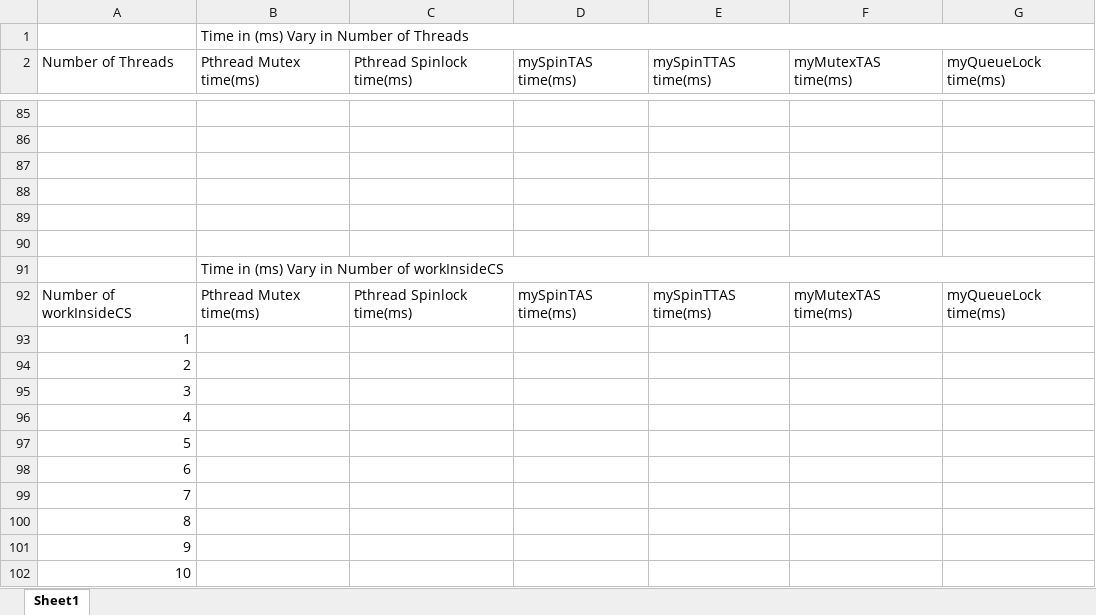
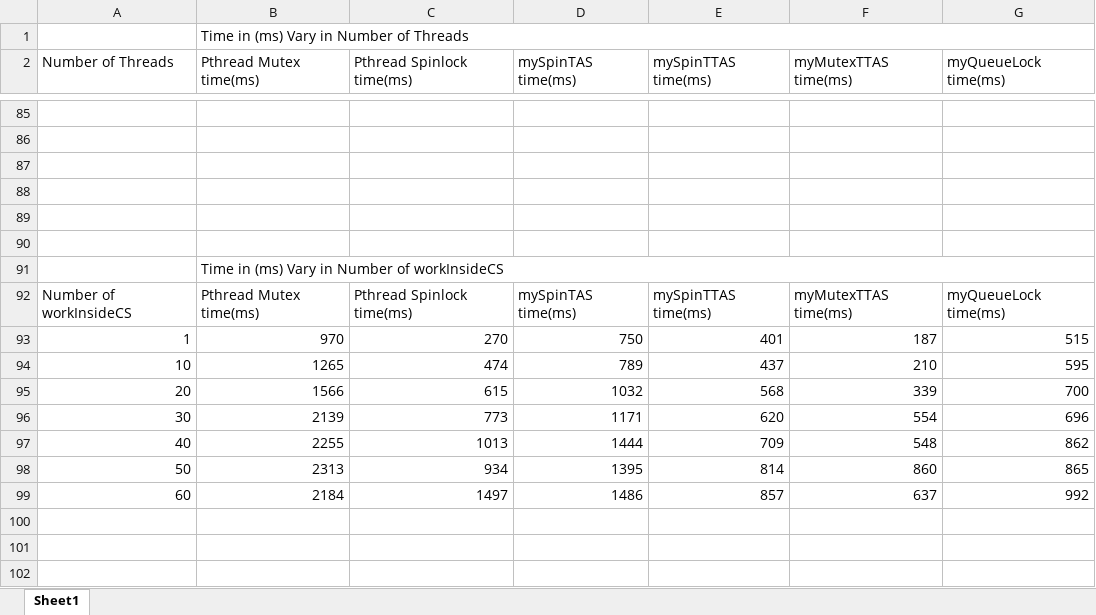
Before and after one commit to jcjerbear/cmpt300_a3-synchronization, an Excel workbook: dataFigures.xlsx, sheet Sheet1, drawn as a sheet; only a part is shown, gaps mark what is left out; values as stored, in another font and other column widths than the file's, no borders; charts and pictures not drawn; removed rows and columns are numbered as before the commit, all else as after; the diff covers the shown part only; the diff names each change by its address in the sheet, - before the commit and + after, or states it on an @@ line.

Commit message:
done done. figures ready. report otw

```diff
--- a/dataFigures.xlsx (sheet Sheet1)
+++ b/dataFigures.xlsx (sheet Sheet1)
-F2: myMutexTAS time(ms)
+F2: myMutexTTAS time(ms)
-F92 (myMutexTTAS time(ms)): myMutexTAS time(ms)
+F92 (myMutexTTAS time(ms)): myMutexTTAS time(ms)
-row 93: 1
-row 94: 2
-row 95: 3
-row 96: 4
-row 97: 5
-row 98: 6
-row 99: 7
-row 100: 8
-row 101: 9
-row 102: 10
+row 93: 1 | 970 | 270 | 750 | 401 | 187 | 515
+row 94: 10 | 1265 | 474 | 789 | 437 | 210 | 595
+row 95: 20 | 1566 | 615 | 1032 | 568 | 339 | 700
+row 96: 30 | 2139 | 773 | 1171 | 620 | 554 | 696
+row 97: 40 | 2255 | 1013 | 1444 | 709 | 548 | 862
+row 98: 50 | 2313 | 934 | 1395 | 814 | 860 | 865
+row 99: 60 | 2184 | 1497 | 1486 | 857 | 637 | 992
```
Also changed, not shown: 27 added rows, 27 removed rows and 23 edited cells elsewhere in this sheet, charts or pictures, 8 other files.
